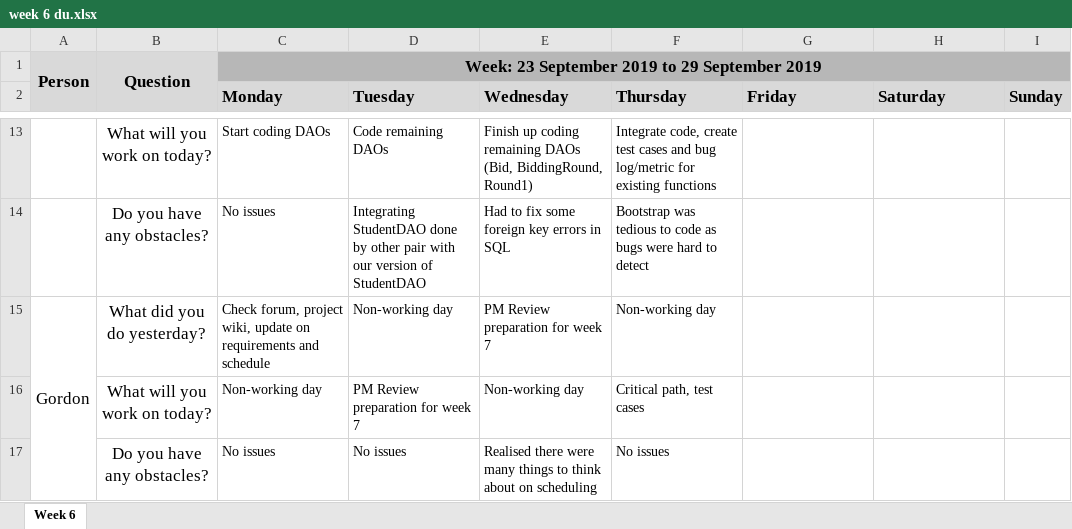
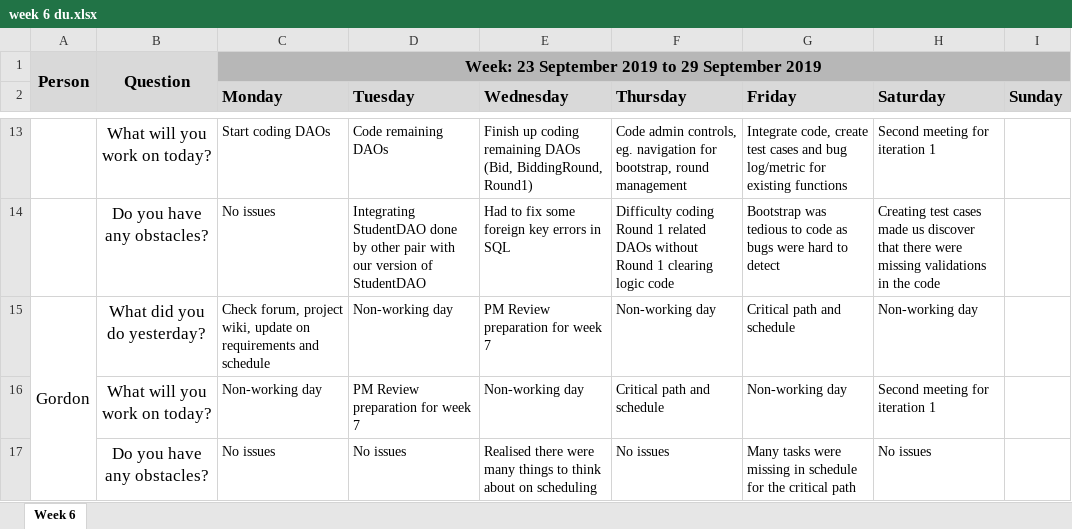
Before and after one commit to ameyrathi/SWE-Project, an Excel workbook: metrics/week 6 du.xlsx, sheet Week 6, drawn as a sheet; only a part is shown, gaps mark what is left out; values as stored, in another font and other column widths than the file's, no borders; the diff covers the shown part only; the diff names each change by its address in the sheet, - before the commit and + after, or states it on an @@ line.

```diff
--- a/metrics/week 6 du.xlsx (sheet Week 6)
+++ b/metrics/week 6 du.xlsx (sheet Week 6)
-F13 (Thursday): Integrate code, create test cases and bug log/metric for existing functions
+F13 (Thursday): Code admin controls, eg. navigation for bootstrap, round management
-G13 (Friday): (empty)
+G13 (Friday): Integrate code, create test cases and bug log/metric for existing functions
-H13 (Saturday): (empty)
+H13 (Saturday): Second meeting for iteration 1
-F14 (Thursday): Bootstrap was tedious to code as bugs were hard to detect
+F14 (Thursday): Difficulty coding Round 1 related DAOs without Round 1 clearing logic code
-G14 (Friday): (empty)
+G14 (Friday): Bootstrap was tedious to code as bugs were hard to detect
-H14 (Saturday): (empty)
+H14 (Saturday): Creating test cases made us discover that there were missing validations in the code
-G15 (Friday): (empty)
+G15 (Friday): Critical path and schedule
-H15 (Saturday): (empty)
+H15 (Saturday): Non-working day
-F16 (Thursday): Critical path, test cases
+F16 (Thursday): Critical path and schedule
-G16 (Friday): (empty)
+G16 (Friday): Non-working day
-H16 (Saturday): (empty)
+H16 (Saturday): Second meeting for iteration 1
-G17 (Friday): (empty)
+G17 (Friday): Many tasks were missing in schedule for the critical path
-H17 (Saturday): (empty)
+H17 (Saturday): No issues
```
Also changed, not shown: 30 edited cells elsewhere in this sheet.
